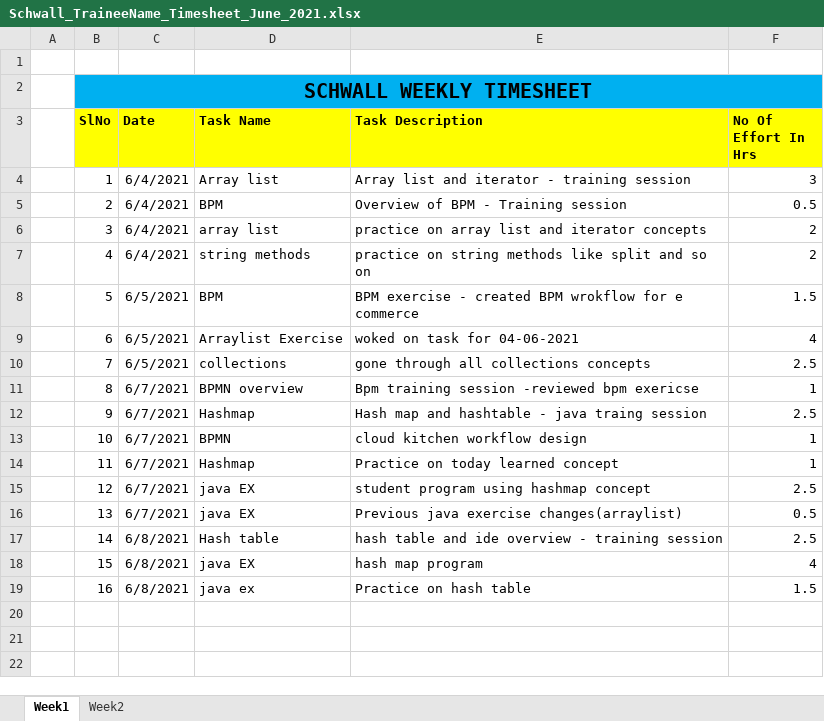
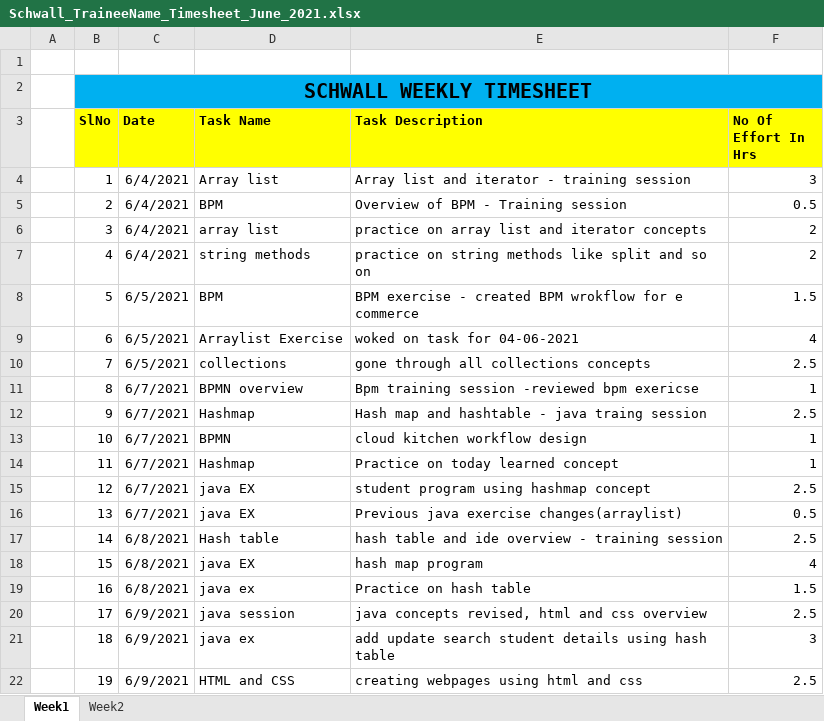
Before and after one commit to Surge-Technology/JavaTraining-Batch1, an Excel workbook: Antony/Timesheet/Schwall_TraineeName_Timesheet_June_2021.xlsx, sheet Week1, drawn as a sheet; values as stored, in another font and other column widths than the file's, no borders; the diff names each change by its address in the sheet, - before the commit and + after, or states it on an @@ line.

Commit message:
Update Schwall_TraineeName_Timesheet_June_2021.xlsx

```diff
--- a/Antony/Timesheet/Schwall_TraineeName_Timesheet_June_2021.xlsx (sheet Week1)
+++ b/Antony/Timesheet/Schwall_TraineeName_Timesheet_June_2021.xlsx (sheet Week1)
+row 20:  | 17 | 6/9/2021 | java session | java concepts revised, html and css overview | 2.5
+row 21:  | 18 | 6/9/2021 | java ex | add update search student details using hash table | 3
+row 22:  | 19 | 6/9/2021 | HTML and CSS | creating webpages using html and css | 2.5
```
